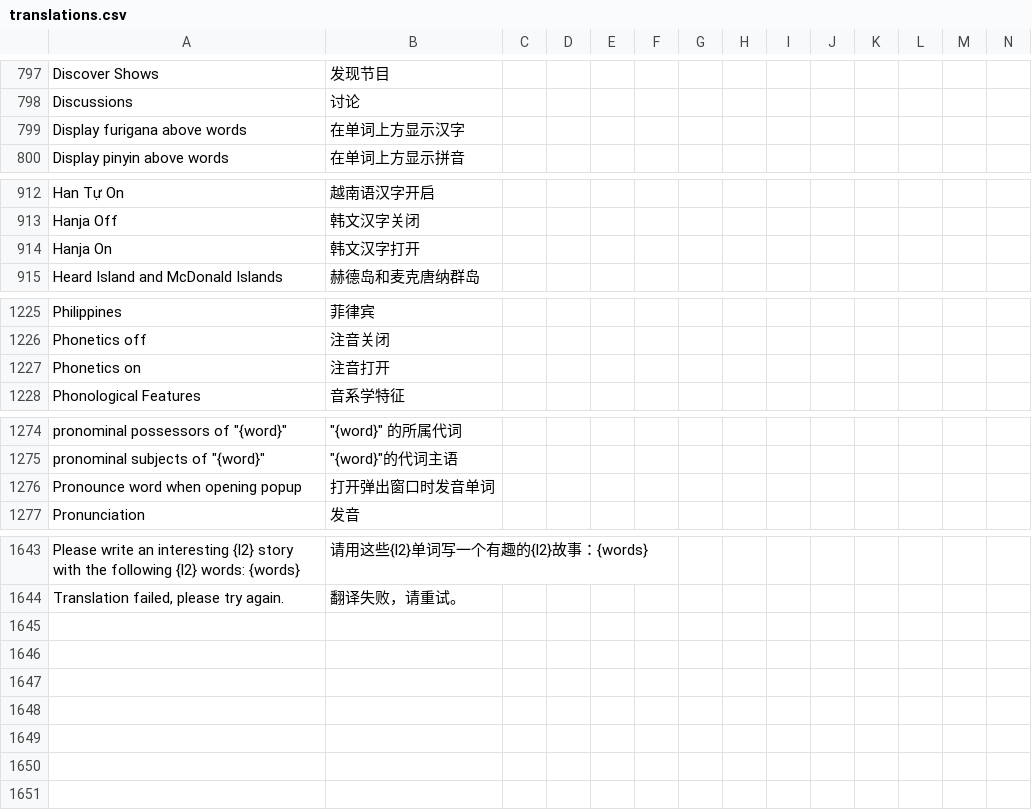
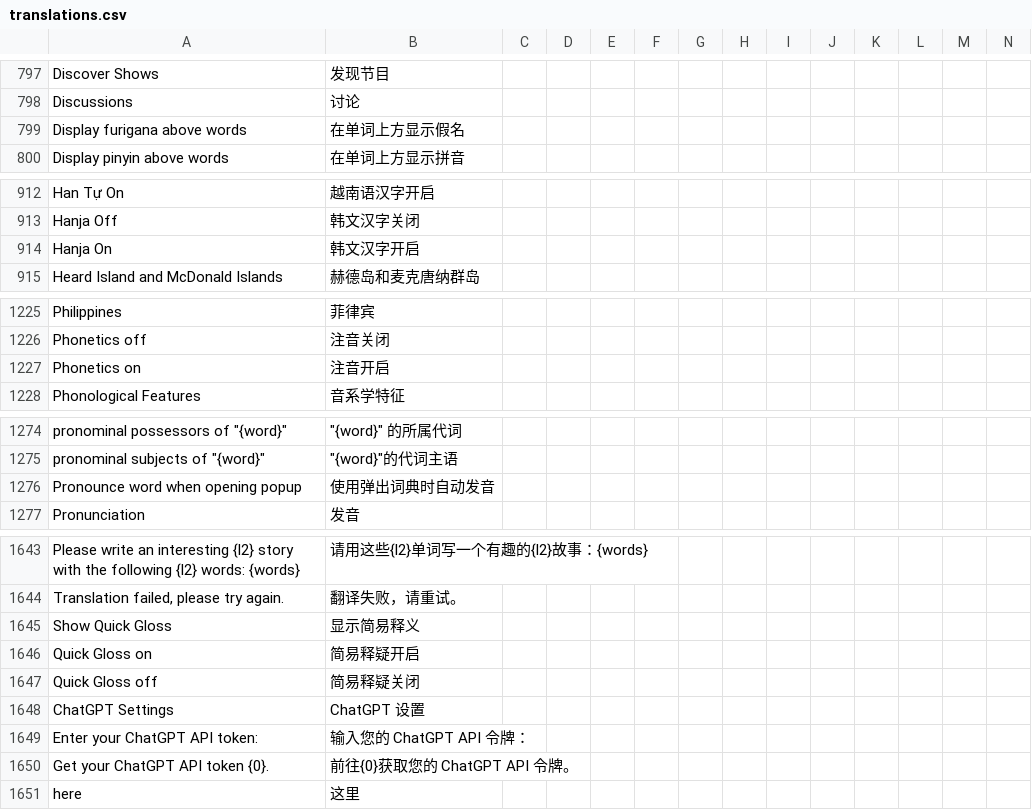
Before and after one commit to jaguar-person/zero-to-hero-nuxt, a CSV file: lib/translations.csv, drawn as a sheet; only a part is shown, gaps mark what is left out; rows hold the shown columns only; the diff covers the shown part only; the diff names each change by its address in the sheet, - before the commit and + after, or states it on an @@ line.

Commit message:
Get users to use their own chat gpt token.

```diff
--- a/lib/translations.csv
+++ b/lib/translations.csv
-B799: 在单词上方显示汉字
+B799: 在单词上方显示假名
-B914: 韩文汉字打开
+B914: 韩文汉字开启
-B1227: 注音打开
+B1227: 注音开启
-B1276: 打开弹出窗口时发音单词
+B1276: 使用弹出词典时自动发音
+row 1645: Show Quick Gloss | 显示简易释义
+row 1646: Quick Gloss on | 简易释疑开启
+row 1647: Quick Gloss off | 简易释疑关闭
+row 1648: ChatGPT Settings | ChatGPT 设置
+row 1649: Enter your ChatGPT API token: | 输入您的 ChatGPT API 令牌：
+row 1650: Get your ChatGPT API token {0}. | 前往{0}获取您的 ChatGPT API 令牌。
+row 1651: here | 这里
```
Also changed, not shown: 2 edited cells elsewhere in this file, 4 other files.
